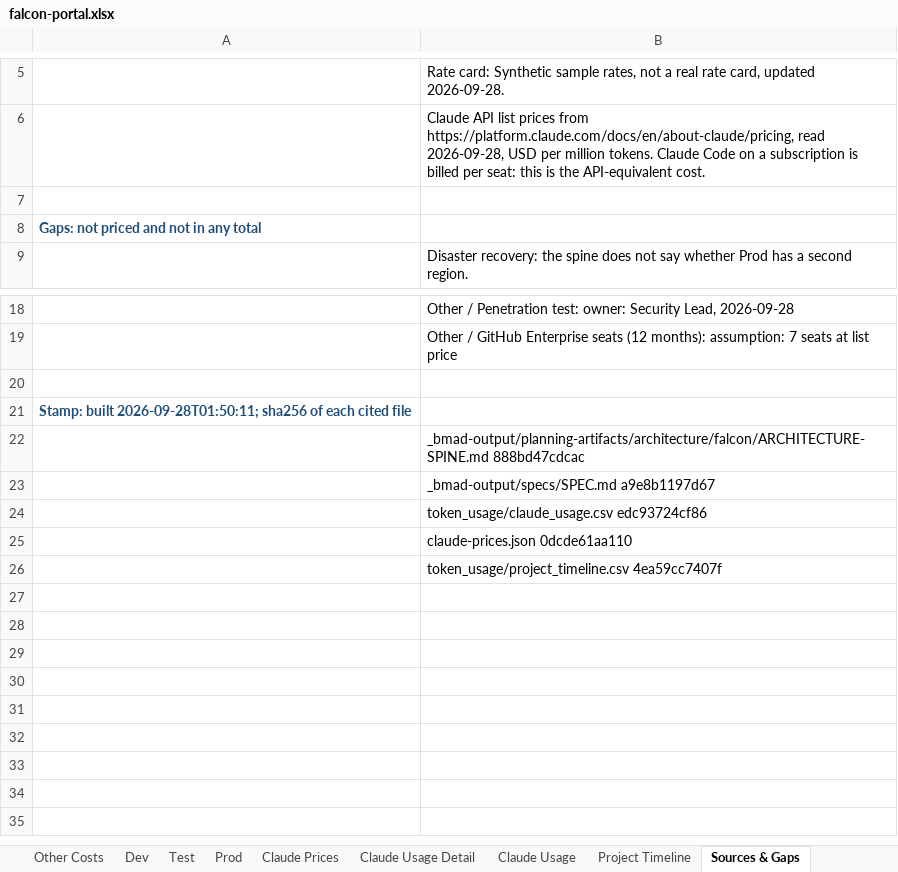
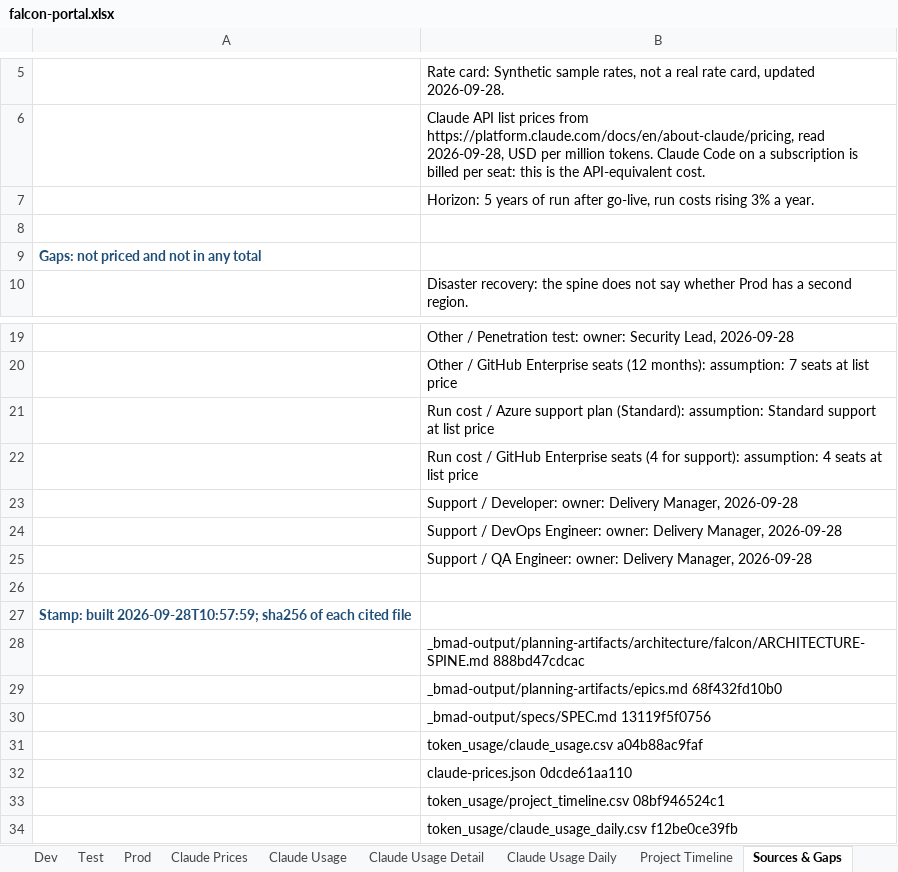
Before and after one commit to schuaschua/bmad-org-kit, an Excel workbook: skills/agent-scrooge/assets/examples/falcon-portal/falcon-portal.xlsx, sheet Sources & Gaps, drawn as a sheet; only a part is shown, gaps mark what is left out; values as stored, in another font and other column widths than the file's, no borders; addresses are those after the commit; the diff names each change by its address in the sheet, - before the commit and + after, or states it on an @@ line.

```diff
--- a/skills/agent-scrooge/assets/examples/falcon-portal/falcon-portal.xlsx (sheet Sources & Gaps)
+++ b/skills/agent-scrooge/assets/examples/falcon-portal/falcon-portal.xlsx (sheet Sources & Gaps)
+sheet tab: Claude Usage Daily
@@ sheet tab order changed: Dev | Test | Prod | Claude Prices | Claude Usage | Claude Usage Detail | Claude Usage Daily | Project Timeline | Sources & Gaps @@
+row 7:  | Horizon: 5 years of run after go-live, run costs rising 3% a year.
+row 21:  | Run cost / Azure support plan (Standard): assumption: Standard support at list price
+row 22:  | Run cost / GitHub Enterprise seats (4 for support): assumption: 4 seats at list price
+row 23:  | Support / Developer: owner: Delivery Manager, 2026-09-28
+row 24:  | Support / DevOps Engineer: owner: Delivery Manager, 2026-09-28
+row 25:  | Support / QA Engineer: owner: Delivery Manager, 2026-09-28
-A27: Stamp: built 2026-09-28T01:50:11; sha256 of…
+A27: Stamp: built 2026-09-28T10:57:59; sha256 of…
-B29: _bmad-output/specs/SPEC.md a9e8b1197d67
+B29: _bmad-output/planning-artifacts/epics.md 68f432fd10b0
-B30: token_usage/claude_usage.csv edc93724cf86
+B30: _bmad-output/specs/SPEC.md 13119f5f0756
+row 31:  | token_usage/claude_usage.csv a04b88ac9faf
-B33: token_usage/project_timeline.csv 4ea59cc7407f
+B33: token_usage/project_timeline.csv 08bf946524c1
+row 34:  | token_usage/claude_usage_daily.csv f12be0ce39fb
```
Also changed, not shown: sheet Overall, sheet Project Timeline, sheet Claude Usage Detail, sheet Dev, sheet Test, sheet Prod, 2 more sheets, other sheet tabs, 26 other files.
